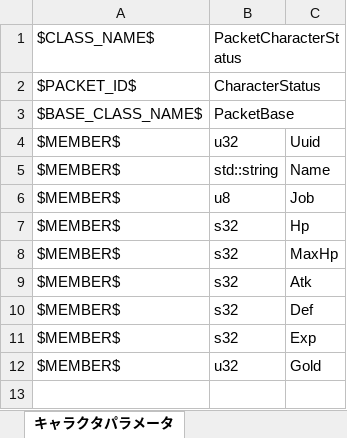
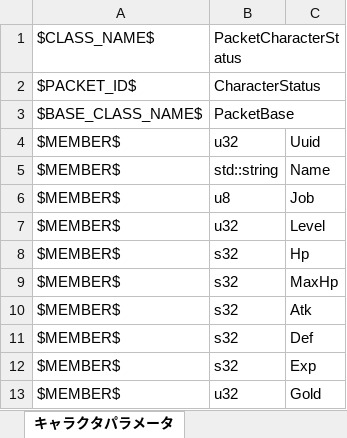
Before and after one commit to YanaPIIDXer/AnpanMMO, an Excel workbook: Packet/PacketData/LogIn.xlsx, sheet キャラクタパラメータ, drawn as a sheet; values as stored, in another font and other column widths than the file's, no borders; the diff names each change by its address in the sheet, - before the commit and + after, or states it on an @@ line.

```diff
--- a/Packet/PacketData/LogIn.xlsx (sheet キャラクタパラメータ)
+++ b/Packet/PacketData/LogIn.xlsx (sheet キャラクタパラメータ)
+row 7: $MEMBER$ | u32 | Level
```
Also changed, not shown: Packet/PacketData/Cache.xlsx, Packet/PacketData/Game.xlsx, 27 other files.
